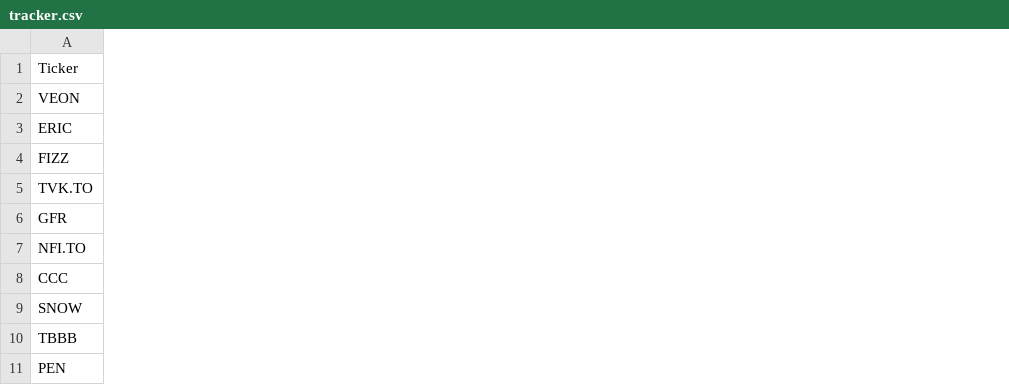
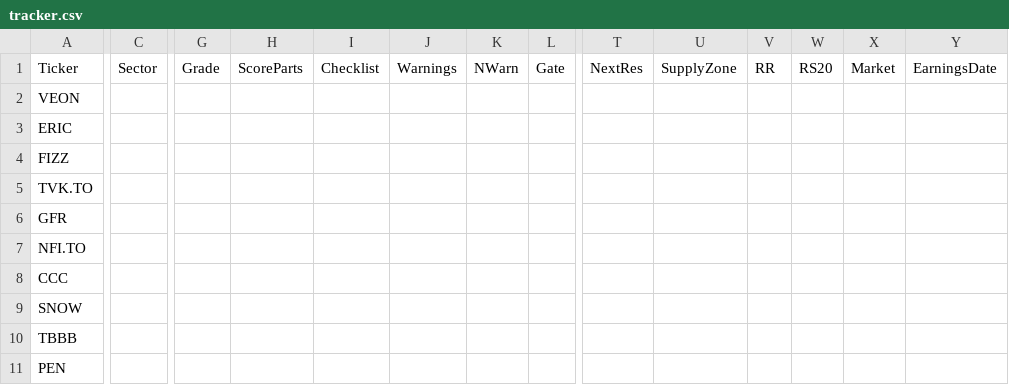
Before and after one commit to becharamezannar-eng/breakout-scanner, a CSV file: reports/tracker.csv, drawn as a sheet; only a part is shown, gaps mark what is left out; the diff covers the shown part only; the diff names each change by its address in the sheet, - before the commit and + after, or states it on an @@ line.

```diff
--- a/reports/tracker.csv
+++ b/reports/tracker.csv
+column C (Sector), empty
+column G (Grade), empty
+column H (ScoreParts), empty
+column I (Checklist), empty
+column J (Warnings), empty
+column K (NWarn), empty
+column L (Gate), empty
+column T (NextRes), empty
+column U (SupplyZone), empty
+column V (RR), empty
+column W (RS20), empty
+column X (Market), empty
+column Y (EarningsDate), empty
```
Also changed, not shown: 2 added columns elsewhere in this file, reports/breakouts_2026-10-13.csv, 2 other files.
